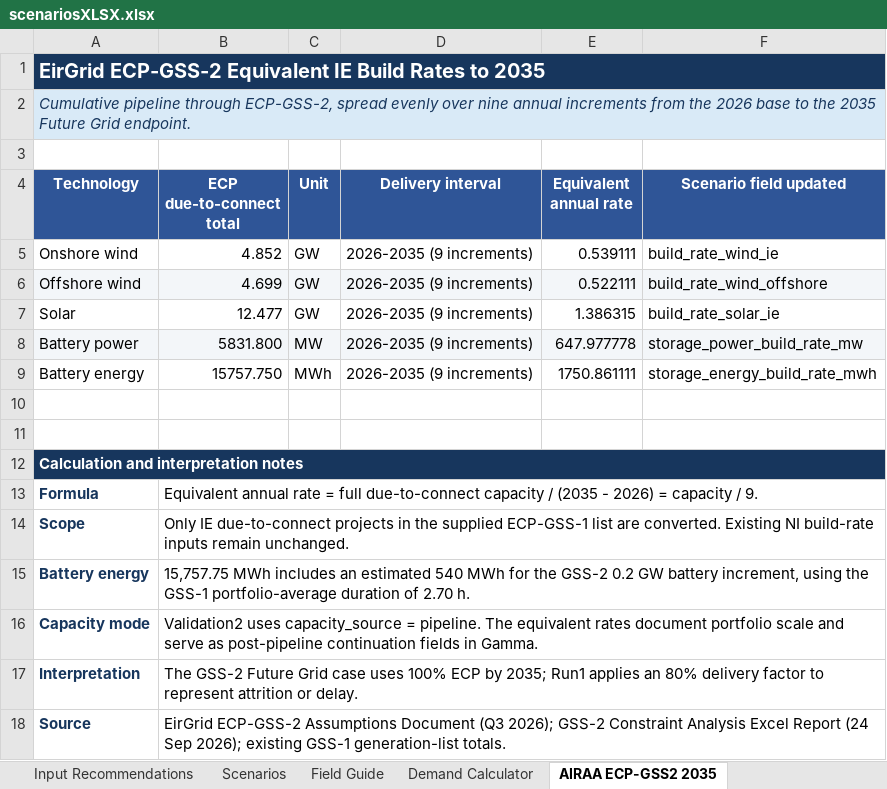
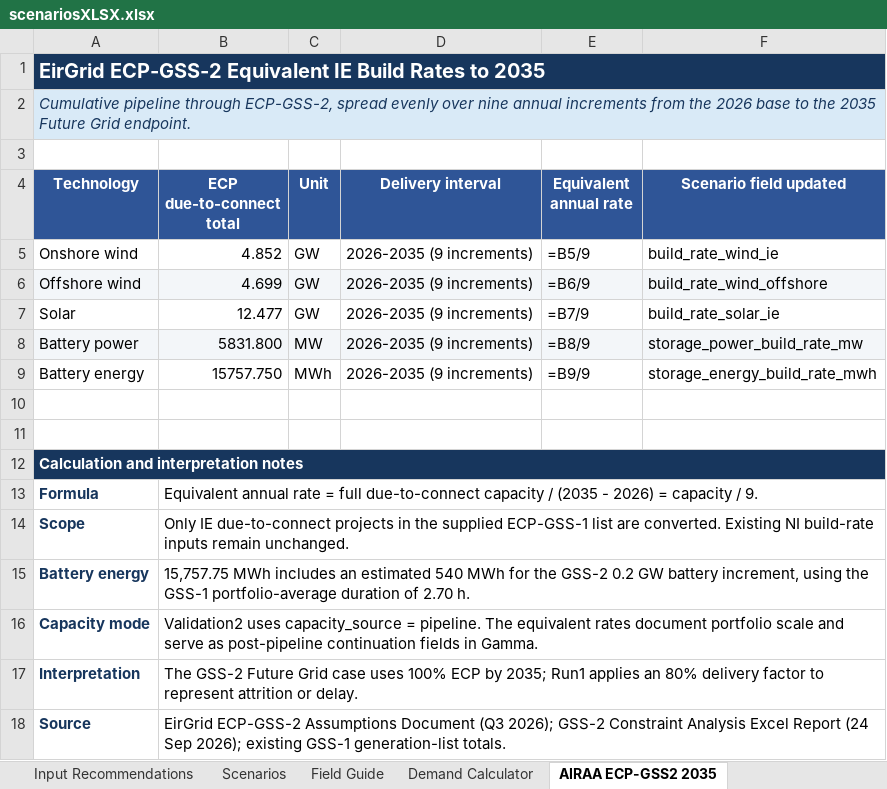
Before and after one commit to WESTEnergyIreland/WEST_GAMMA, an Excel workbook: Data_inputs/scenariosXLSX.xlsx, sheet AIRAA ECP-GSS2 2035, drawn as a sheet; values as stored, in another font and other column widths than the file's, no borders; formulas without a stored value are shown as written; the diff names each change by its address in the sheet, - before the commit and + after, or states it on an @@ line.

```diff
--- a/Data_inputs/scenariosXLSX.xlsx (sheet AIRAA ECP-GSS2 2035)
+++ b/Data_inputs/scenariosXLSX.xlsx (sheet AIRAA ECP-GSS2 2035)
-E5 (Equivalent annual rate): 0.539111
+E5 (Equivalent annual rate): =B5/9
-E6 (Equivalent annual rate): 0.522111
+E6 (Equivalent annual rate): =B6/9
-E7 (Equivalent annual rate): 1.386315
+E7 (Equivalent annual rate): =B7/9
-E8 (Equivalent annual rate): 647.977778
+E8 (Equivalent annual rate): =B8/9
-E9 (Equivalent annual rate): 1750.861111
+E9 (Equivalent annual rate): =B9/9
```
Also changed, not shown: sheet Input Recommendations, sheet Scenarios, sheet Field Guide, sheet Demand Calculator, 2 other files.
